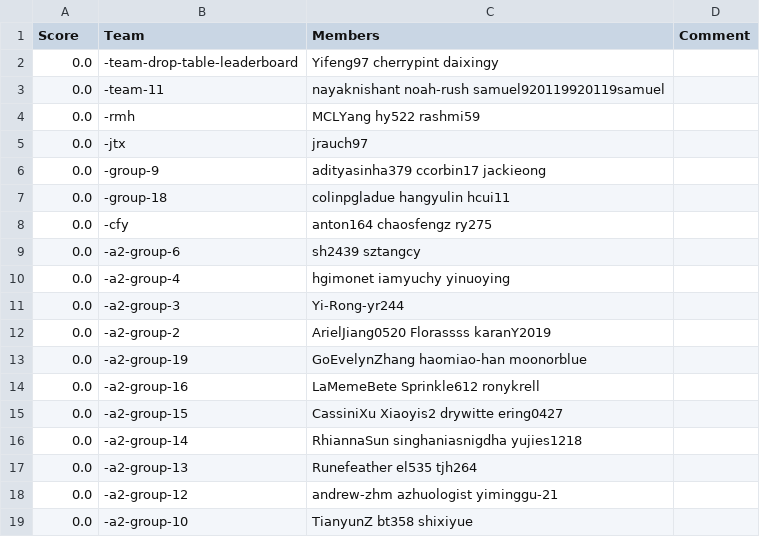
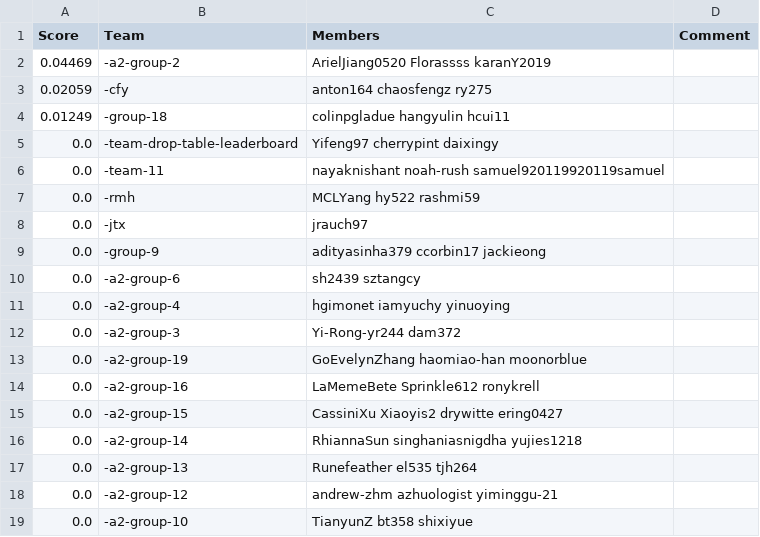
Before and after one commit to cornell-cs5740-21sp/leaderboards, a CSV file: assignment2/leaderboard.csv, drawn as a sheet.

Commit message:
Leaderboard Update

```diff
--- a/assignment2/leaderboard.csv
+++ b/assignment2/leaderboard.csv
@@ -1,2 +1,5 @@
 Score,Team,Members,Comment
+0.04469,-a2-group-2,ArielJiang0520 Florassss karanY2019,
+0.02059,-cfy,anton164 chaosfengz ry275,
+0.01249,-group-18,colinpgladue hangyulin hcui11,
 0.0,-team-drop-table-leaderboard,Yifeng97 cherrypint daixingy,
@@ -6,8 +9,5 @@ Score,Team,Members,Comment
 0.0,-group-9,adityasinha379 ccorbin17 jackieong,
-0.0,-group-18,colinpgladue hangyulin hcui11,
-0.0,-cfy,anton164 chaosfengz ry275,
 0.0,-a2-group-6,sh2439 sztangcy,
 0.0,-a2-group-4,hgimonet iamyuchy yinuoying,
-0.0,-a2-group-3,Yi-Rong-yr244,
-0.0,-a2-group-2,ArielJiang0520 Florassss karanY2019,
+0.0,-a2-group-3,Yi-Rong-yr244 dam372,
 0.0,-a2-group-19,GoEvelynZhang haomiao-han moonorblue,
```
